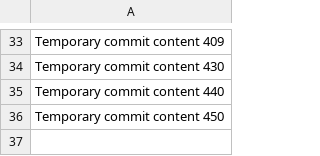
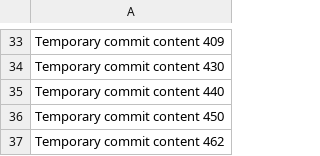
Before and after one commit to PiRATEjAY/LOOT, a CSV file: data.csv, drawn as a sheet; only a part is shown, gaps mark what is left out.

```diff
--- a/data.csv
+++ b/data.csv
@@ -36 +36,2 @@ Temporary commit content 440
 Temporary commit content 450
+Temporary commit content 462
```
